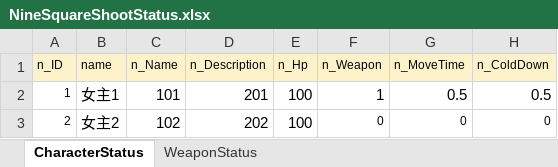
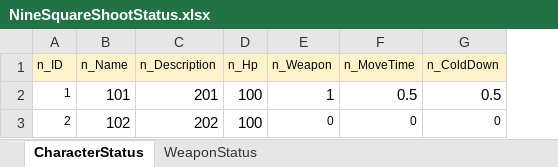
Before and after one commit to yzysonic/NineSquaeShoot, an Excel workbook: Assets/Excel/NineSquareShootStatus.xlsx, sheet CharacterStatus, drawn as a sheet; only a part is shown; values as stored, in another font and other column widths than the file's, no borders; the diff names each change by its address in the sheet, - before the commit and + after, or states it on an @@ line.

```diff
--- a/Assets/Excel/NineSquareShootStatus.xlsx (sheet CharacterStatus)
+++ b/Assets/Excel/NineSquareShootStatus.xlsx (sheet CharacterStatus)
-column B (name), rows 2-3: 女主1 | 女主2
```
Also changed, not shown: sheet WeaponStatus, 46 other files.
